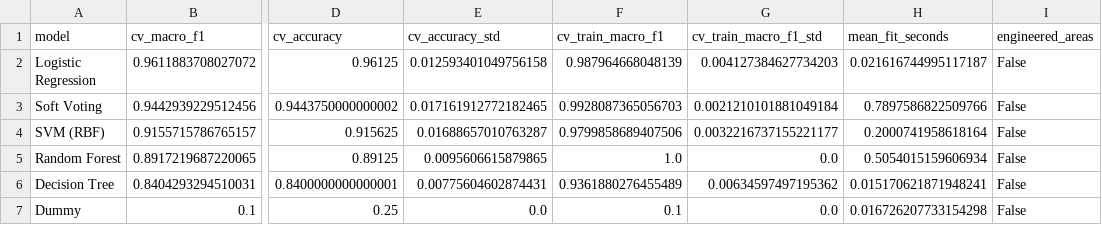
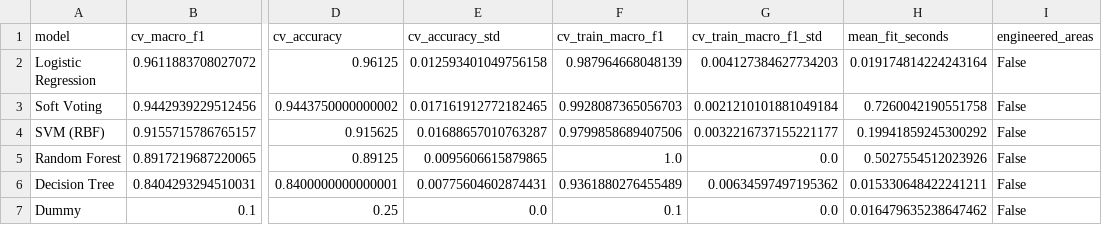
Before and after one commit to bhargav794/mobile-price-prediction-aml, a CSV file: reports/model_comparison.csv, drawn as a sheet; only a part is shown, gaps mark what is left out; the diff names each change by its address in the sheet, - before the commit and + after, or states it on an @@ line.

```diff
--- a/reports/model_comparison.csv
+++ b/reports/model_comparison.csv
-H2 (mean_fit_seconds): 0.021616744995117187
+H2 (mean_fit_seconds): 0.019174814224243164
-H3 (mean_fit_seconds): 0.7897586822509766
+H3 (mean_fit_seconds): 0.7260042190551758
-H4 (mean_fit_seconds): 0.2000741958618164
+H4 (mean_fit_seconds): 0.19941859245300292
-H5 (mean_fit_seconds): 0.5054015159606934
+H5 (mean_fit_seconds): 0.5027554512023926
-H6 (mean_fit_seconds): 0.015170621871948241
+H6 (mean_fit_seconds): 0.015330648422241211
-H7 (mean_fit_seconds): 0.016726207733154298
+H7 (mean_fit_seconds): 0.016479635238647462
```
Also changed, not shown: reports/balancing.csv, 19 other files.
